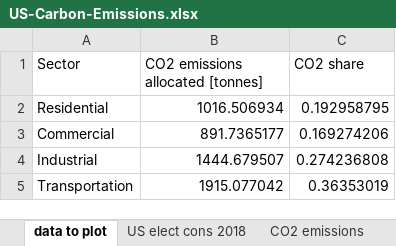
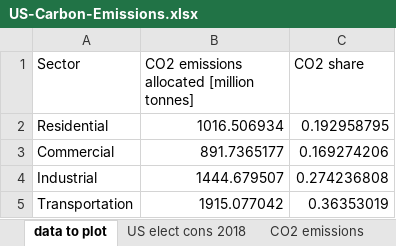
Before and after one commit to MatthewHeun/MCBook2021, an Excel workbook: chapters/ch06-CarbonIntensity/datasets/US-Carbon-Emissions.xlsx, sheet data to plot, drawn as a sheet; values as stored, in another font and other column widths than the file's, no borders; the diff names each change by its address in the sheet, - before the commit and + after, or states it on an @@ line.

Commit message:
Fix units on household emissions.

```diff
--- a/chapters/ch06-CarbonIntensity/datasets/US-Carbon-Emissions.xlsx (sheet data to plot)
+++ b/chapters/ch06-CarbonIntensity/datasets/US-Carbon-Emissions.xlsx (sheet data to plot)
-B1: CO2 emissions allocated [tonnes]
+B1: CO2 emissions allocated [million tonnes]
```
Also changed, not shown: sheet CO2 emissions, 2 other files.
